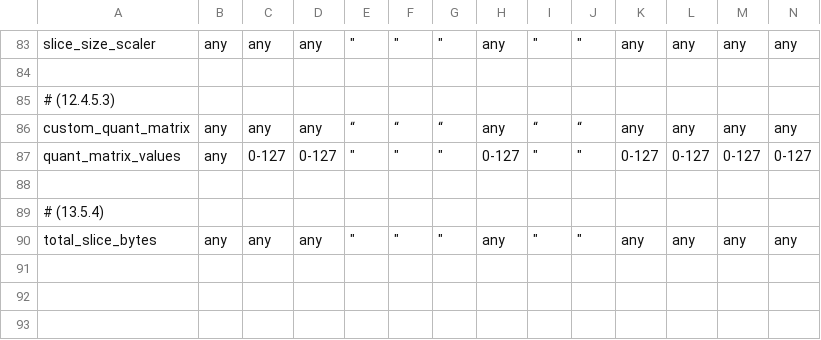
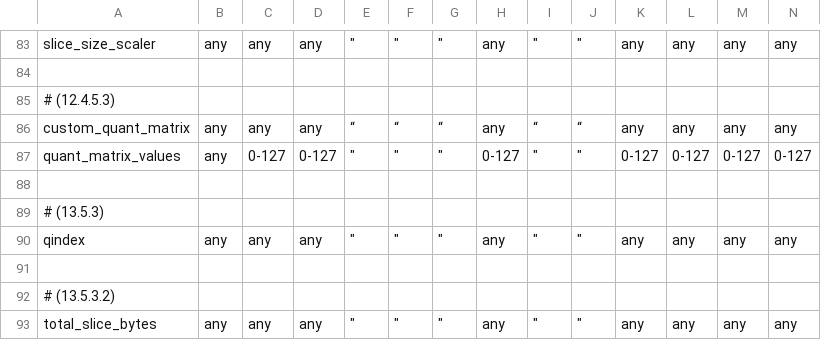
Before and after one commit to bbc/vc2_conformance, a CSV file: vc2_conformance/tables/level_constraints.csv, drawn as a sheet; only a part is shown, gaps mark what is left out; rows hold the shown columns only; the diff names each change by its address in the sheet, - before the commit and + after, or states it on an @@ line.

```diff
--- a/vc2_conformance/tables/level_constraints.csv
+++ b/vc2_conformance/tables/level_constraints.csv
-A89: # (13.5.4)
+A89: # (13.5.3)
+row 90: qindex | any | any | any | " | " | " | any | " | " | any | any | any | any
+row 91: (empty)
+row 92: # (13.5.3.2)
```
Also changed, not shown: 7 other files.
